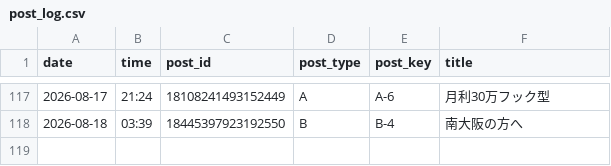
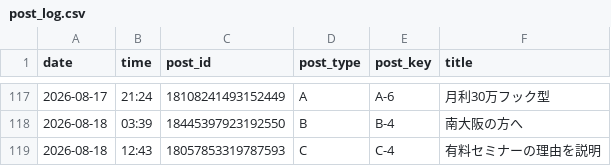
Before and after one commit to vintagegarakuta-gthub/meiryu-threads-auto-post, a CSV file: post_log.csv, drawn as a sheet; only a part is shown, gaps mark what is left out.

```diff
--- a/post_log.csv
+++ b/post_log.csv
@@ -118 +118,2 @@ date,time,post_id,post_type,post_key,title
 2026-08-18,03:39,18445397923192550,B,B-4,南大阪の方へ
+2026-08-18,12:43,18057853319787593,C,C-4,有料セミナーの理由を説明
```
